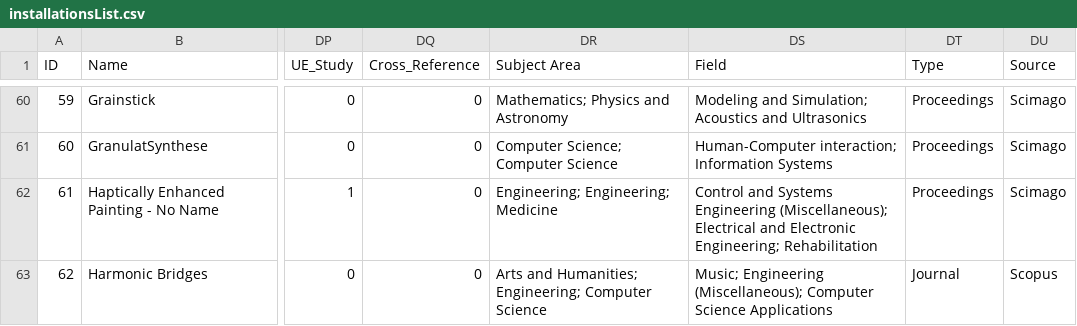
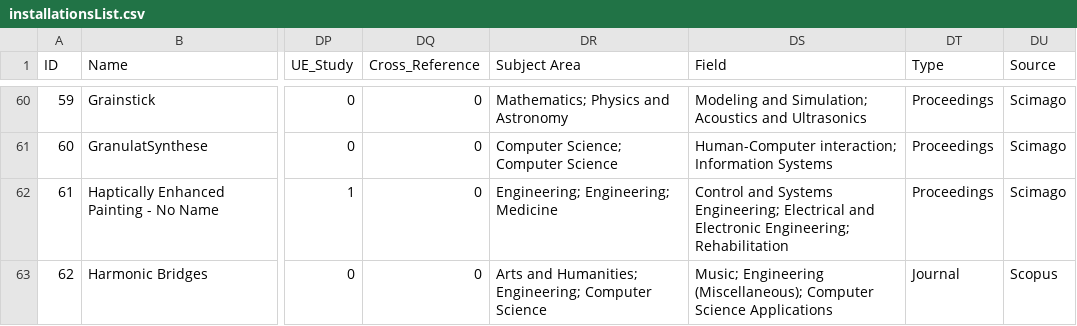
Before and after one commit to valerianF/ISI-Database, a CSV file: data/installationsList.csv, drawn as a sheet; only a part is shown, gaps mark what is left out; the diff covers the shown part only; the diff names each change by its address in the sheet, - before the commit and + after, or states it on an @@ line.

Commit message:
fields name OK

```diff
--- a/data/installationsList.csv
+++ b/data/installationsList.csv
-DS62 (Field): …and Systems Engineering (Miscellaneous); Electrical and…
+DS62 (Field): …and Systems Engineering; Electrical and…
```
Also changed, not shown: 5 edited cells elsewhere in this file.
